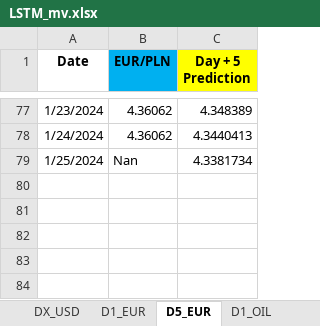
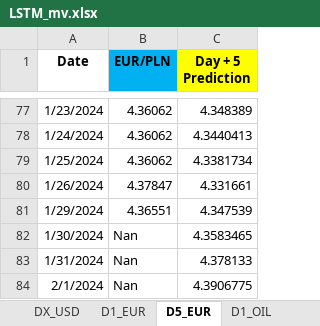
Before and after one commit to Mike7205/comm_t9, an Excel workbook: LSTM_mv.xlsx, sheet D5_EUR, drawn as a sheet; only a part is shown, gaps mark what is left out; values as stored, in another font and other column widths than the file's, no borders; the diff names each change by its address in the sheet, - before the commit and + after, or states it on an @@ line.

```diff
--- a/LSTM_mv.xlsx (sheet D5_EUR)
+++ b/LSTM_mv.xlsx (sheet D5_EUR)
-B79 (EUR/PLN): Nan
+B79 (EUR/PLN): 4.36062
+row 80: 1/26/2024 | 4.37847 | 4.331661
+row 81: 1/29/2024 | 4.36551 | 4.347539
+row 82: 1/30/2024 | Nan | 4.3583465
+row 83: 1/31/2024 | Nan | 4.378133
+row 84: 2/1/2024 | Nan | 4.3906775
```
Also changed, not shown: sheet D1_USD, sheet D1_OIL, sheet D1_EUR.
